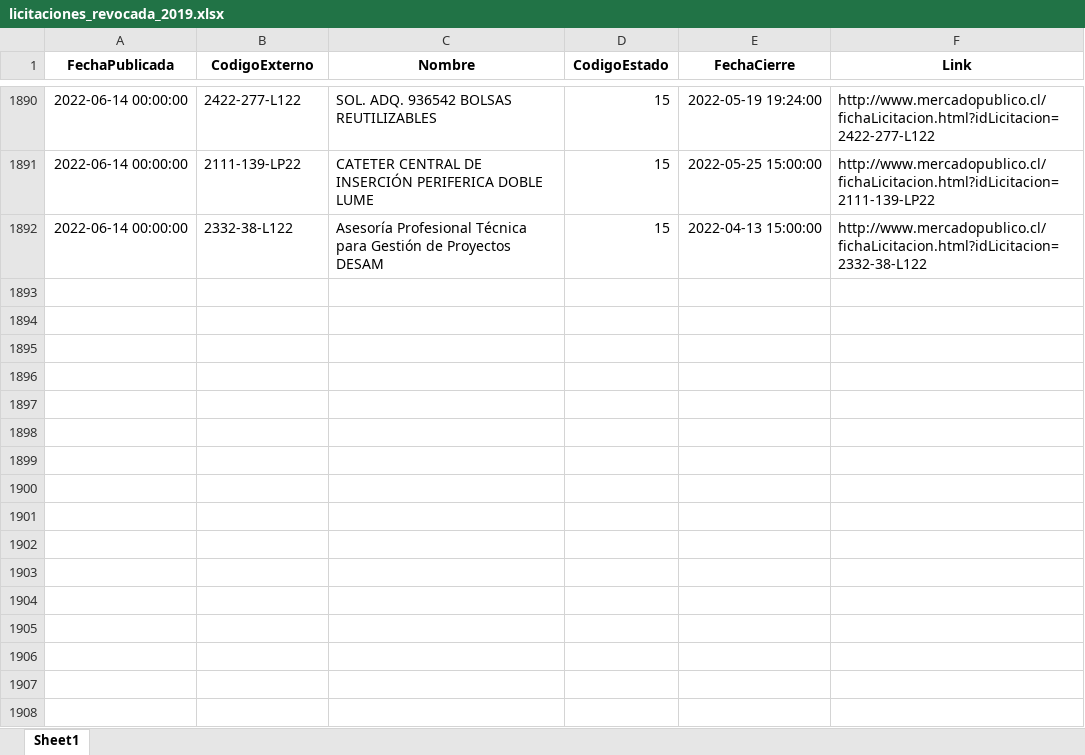
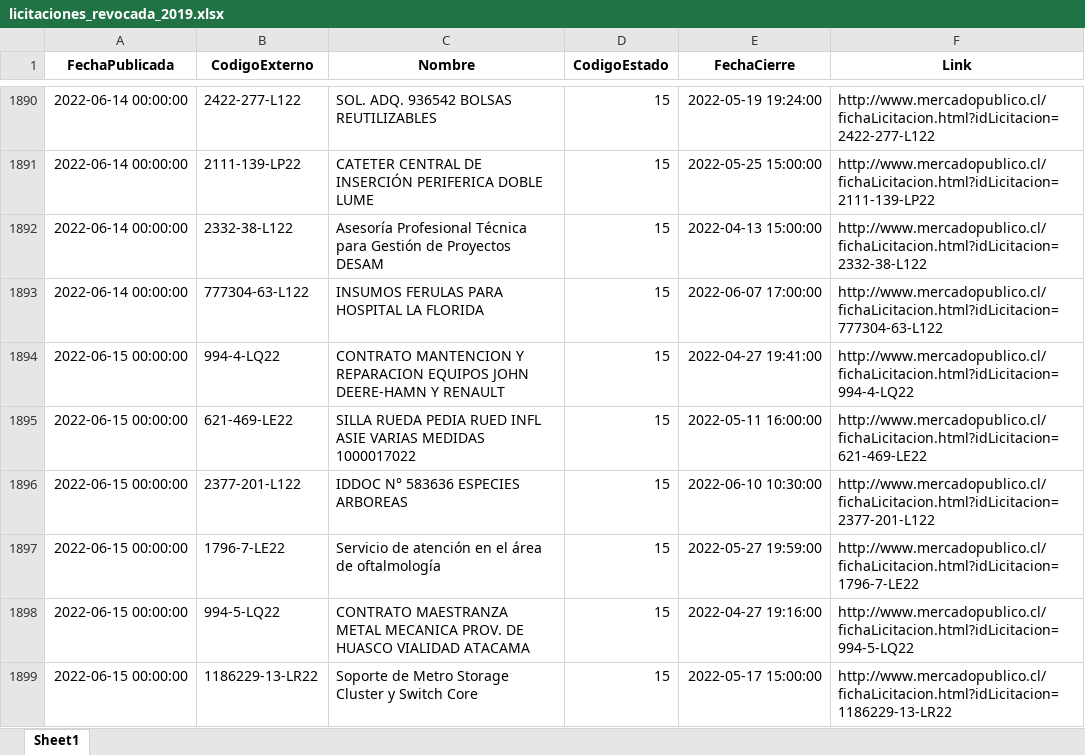
Before and after one commit to Sud-Austral/ACTION_LICITACION, an Excel workbook: licitaciones_revocada_2019.xlsx, sheet Sheet1, drawn as a sheet; only a part is shown, gaps mark what is left out; values as stored, in another font and other column widths than the file's, no borders; the diff names each change by its address in the sheet, - before the commit and + after, or states it on an @@ line.

```diff
--- a/licitaciones_revocada_2019.xlsx (sheet Sheet1)
+++ b/licitaciones_revocada_2019.xlsx (sheet Sheet1)
+row 1893: 2022-06-14 00:00:00 | 777304-63-L122 | INSUMOS FERULAS PARA HOSPITAL LA FLORIDA | 15 | 2022-06-07 17:00:00 | http://www.mercadopublico.cl/fichaLicitacion.html?idLicitacion=777304-63-L122
+row 1894: 2022-06-15 00:00:00 | 994-4-LQ22 | CONTRATO MANTENCION Y REPARACION EQUIPOS JOHN DEERE-HAMN Y RENAULT | 15 | 2022-04-27 19:41:00 | http://www.mercadopublico.cl/fichaLicitacion.html?idLicitacion=994-4-LQ22
+row 1895: 2022-06-15 00:00:00 | 621-469-LE22 | SILLA RUEDA PEDIA RUED INFL ASIE VARIAS MEDIDAS 1000017022 | 15 | 2022-05-11 16:00:00 | http://www.mercadopublico.cl/fichaLicitacion.html?idLicitacion=621-469-LE22
+row 1896: 2022-06-15 00:00:00 | 2377-201-L122 | IDDOC N° 583636 ESPECIES ARBOREAS | 15 | 2022-06-10 10:30:00 | http://www.mercadopublico.cl/fichaLicitacion.html?idLicitacion=2377-201-L122
+row 1897: 2022-06-15 00:00:00 | 1796-7-LE22 | Servicio de atención en el área de oftalmología | 15 | 2022-05-27 19:59:00 | http://www.mercadopublico.cl/fichaLicitacion.html?idLicitacion=1796-7-LE22
+row 1898: 2022-06-15 00:00:00 | 994-5-LQ22 | CONTRATO MAESTRANZA METAL MECANICA PROV. DE HUASCO VIALIDAD ATACAMA | 15 | 2022-04-27 19:16:00 | http://www.mercadopublico.cl/fichaLicitacion.html?idLicitacion=994-5-LQ22
+row 1899: 2022-06-15 00:00:00 | 1186229-13-LR22 | Soporte de Metro Storage Cluster y Switch Core | 15 | 2022-05-17 15:00:00 | http://www.mercadopublico.cl/fichaLicitacion.html?idLicitacion=1186229-13-LR22
```
Also changed, not shown: licitaciones_publicadas_2019.xlsx, licitaciones_suspendida_2019.xlsx, 2 other files.
